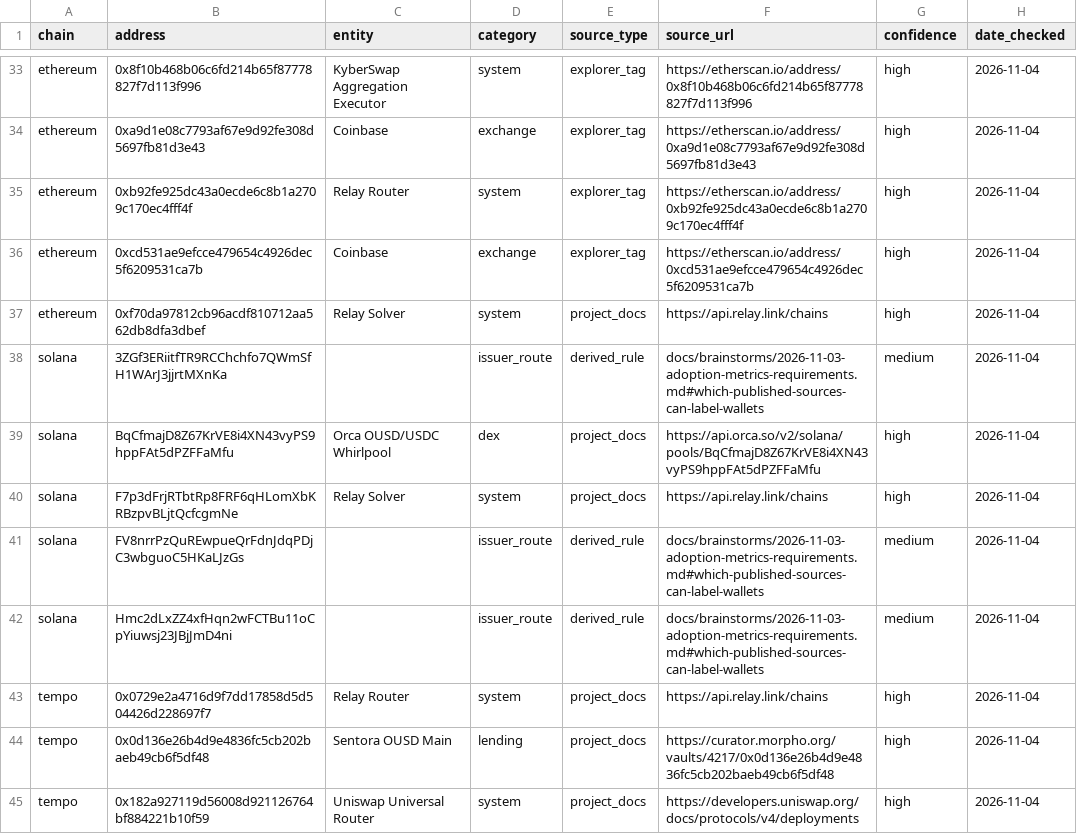
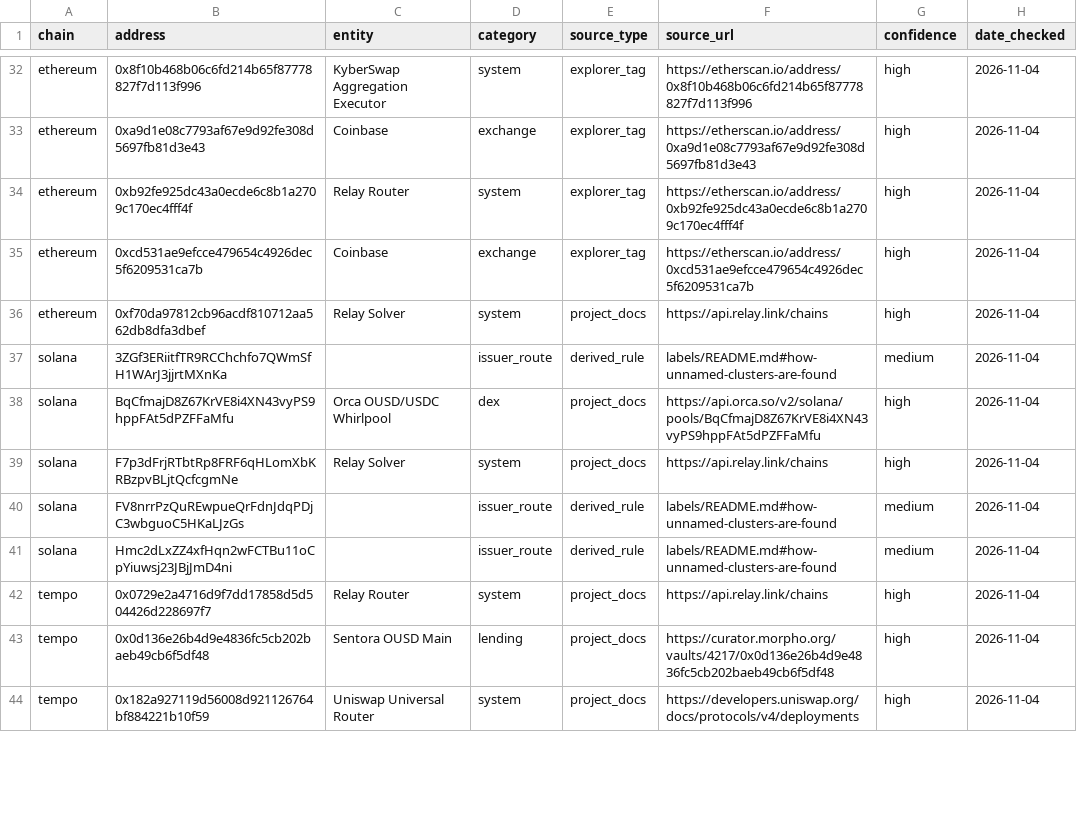
Before and after one commit to sajanrajdev/ousd-monitor, a CSV file: labels/labels.csv, drawn as a sheet; only a part is shown, gaps mark what is left out; the diff covers the shown part only.

Commit message:
fix(phase-2): harden the publish step and tidy labels
Take thresholds from the SQL the build compiled, so a changed project file
can't misdescribe the marts, and fail dbt_tests when the two differ.

Add a runtime guard that refuses the whole dataset on any wallet-shaped value,
URL or provider value outside a named label's checked link. Publish unnamed
clusters only as counts with their rule. Point derived rows at a rule in
labels/README.md that names nobody.

List label-dependent figures as estimates, mark every preview in its verdict
and CSVs, and reject a float in an integer field.

Cite api.relay.link for Relay Depository and the creator for 0x Settler, drop
0x8458...05cb as off the route on every chain, and correct stale plan text.

```diff
--- a/labels/labels.csv
+++ b/labels/labels.csv
@@ -37,7 +36,7 @@ ethereum,0xcd531ae9efcce479654c4926dec5f6209531ca7b,Coinbase,exchange,explorer_t
 ethereum,0xf70da97812cb96acdf810712aa562db8dfa3dbef,Relay Solver,system,project_docs,https://api.relay.link/chains,high,2026-11-04
-solana,3ZGf3ERiitfTR9RCChchfo7QWmSfH1WArJ3jjrtMXnKa,,issuer_route,derived_rule,docs/brainstorms/2026-11-03-adoption-metrics-requirements.md#which-published-sources-can-label-wallets,medium,2026-11-04
+solana,3ZGf3ERiitfTR9RCChchfo7QWmSfH1WArJ3jjrtMXnKa,,issuer_route,derived_rule,labels/README.md#how-unnamed-clusters-are-found,medium,2026-11-04
 solana,BqCfmajD8Z67KrVE8i4XN43vyPS9hppFAt5dPZFFaMfu,Orca OUSD/USDC Whirlpool,dex,project_docs,https://api.orca.so/v2/solana/pools/BqCfmajD8Z67KrVE8i4XN43vyPS9hppFAt5dPZFFaMfu,high,2026-11-04
 solana,F7p3dFrjRTbtRp8FRF6qHLomXbKRBzpvBLjtQcfcgmNe,Relay Solver,system,project_docs,https://api.relay.link/chains,high,2026-11-04
-solana,FV8nrrPzQuREwpueQrFdnJdqPDjC3wbguoC5HKaLJzGs,,issuer_route,derived_rule,docs/brainstorms/2026-11-03-adoption-metrics-requirements.md#which-published-sources-can-label-wallets,medium,2026-11-04
-solana,Hmc2dLxZZ4xfHqn2wFCTBu11oCpYiuwsj23JBjJmD4ni,,issuer_route,derived_rule,docs/brainstorms/2026-11-03-adoption-metrics-requirements.md#which-published-sources-can-label-wallets,medium,2026-11-04
+solana,FV8nrrPzQuREwpueQrFdnJdqPDjC3wbguoC5HKaLJzGs,,issuer_route,derived_rule,labels/README.md#how-unnamed-clusters-are-found,medium,2026-11-04
+solana,Hmc2dLxZZ4xfHqn2wFCTBu11oCpYiuwsj23JBjJmD4ni,,issuer_route,derived_rule,labels/README.md#how-unnamed-clusters-are-found,medium,2026-11-04
 tempo,0x0729e2a4716d9f7dd17858d5d504426d228697f7,Relay Router,system,project_docs,https://api.relay.link/chains,high,2026-11-04
```
Also changed, not shown: 2 removed rows and 14 edited cells elsewhere in this file, 11 other files.
